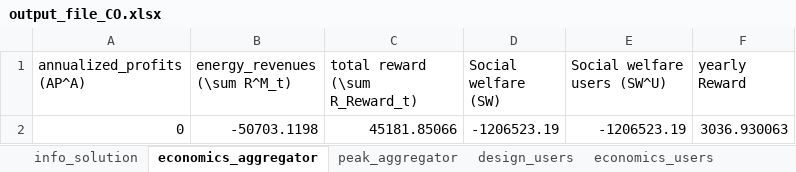
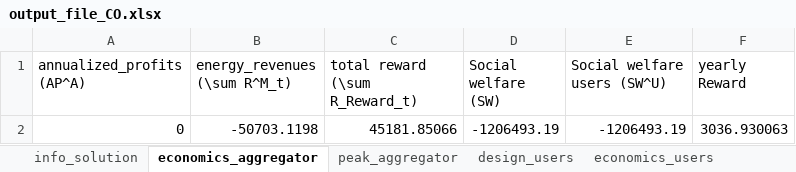
Before and after one commit to SPSUnipi/EnergyCommunity.jl, an Excel workbook: previews/PR34/examples/results/output_file_CO.xlsx, sheet economics_aggregator, drawn as a sheet; values as stored, in another font and other column widths than the file's, no borders; the diff names each change by its address in the sheet, - before the commit and + after, or states it on an @@ line.

```diff
--- a/previews/PR34/examples/results/output_file_CO.xlsx (sheet economics_aggregator)
+++ b/previews/PR34/examples/results/output_file_CO.xlsx (sheet economics_aggregator)
-D2 (Social welfare (SW)): -1206523.19
+D2 (Social welfare (SW)): -1206493.19
-E2 (Social welfare users (SW^U)): -1206523.19
+E2 (Social welfare users (SW^U)): -1206493.19
```
Also changed, not shown: sheet economics_users, sheet info_solution, 38 other files.
